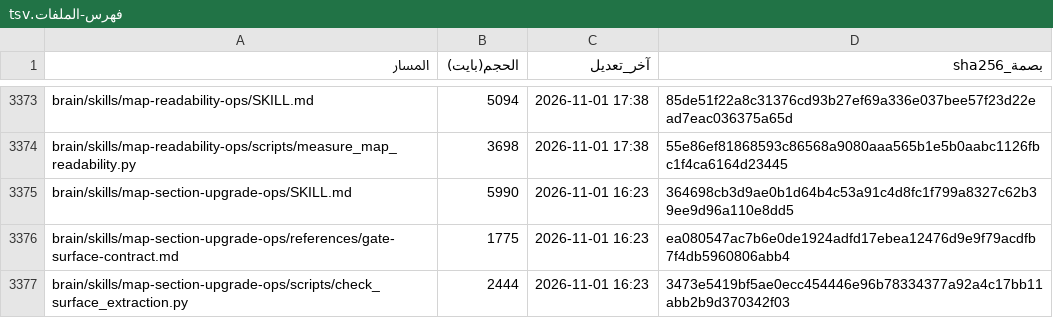
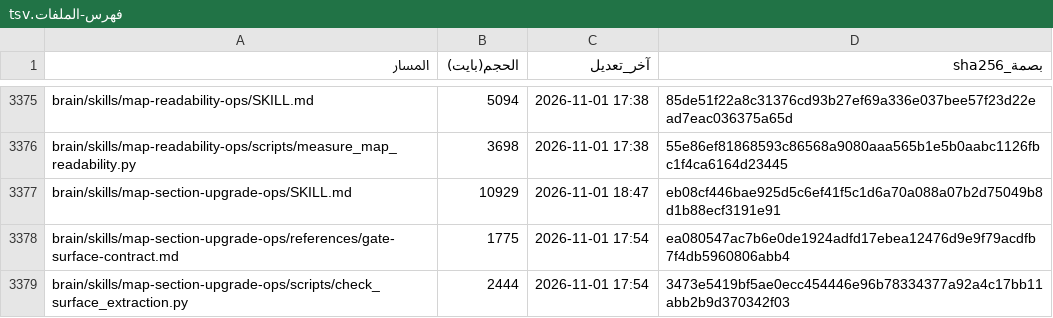
Before and after one commit to fahadaldoseri/mda-marine-system, a TSV file: docs/فهرس-الملفات.tsv, drawn as a sheet; only a part is shown, gaps mark what is left out; the diff covers the shown part only.

```diff
--- a/docs/فهرس-الملفات.tsv
+++ b/docs/فهرس-الملفات.tsv
@@ -3374,4 +3376,4 @@ brain/skills/map-readability-ops/SKILL.md	5094	2026-11-01 17:38	85de51f22a8c3137
 brain/skills/map-readability-ops/scripts/measure_map_readability.py	3698	2026-11-01 17:38	55e86ef81868593c86568a9080aaa565b1e5b0aabc1126fbc1f4ca6164d23445
-brain/skills/map-section-upgrade-ops/SKILL.md	5990	2026-11-01 16:23	364698cb3d9ae0b1d64b4c53a91c4d8fc1f799a8327c62b39ee9d96a110e8dd5
-brain/skills/map-section-upgrade-ops/references/gate-surface-contract.md	1775	2026-11-01 16:23	ea080547ac7b6e0de1924adfd17ebea12476d9e9f79acdfb7f4db5960806abb4
-brain/skills/map-section-upgrade-ops/scripts/check_surface_extraction.py	2444	2026-11-01 16:23	3473e5419bf5ae0ecc454446e96b78334377a92a4c17bb11abb2b9d370342f03
+brain/skills/map-section-upgrade-ops/SKILL.md	10929	2026-11-01 18:47	eb08cf446bae925d5c6ef41f5c1d6a70a088a07b2d75049b8d1b88ecf3191e91
+brain/skills/map-section-upgrade-ops/references/gate-surface-contract.md	1775	2026-11-01 17:54	ea080547ac7b6e0de1924adfd17ebea12476d9e9f79acdfb7f4db5960806abb4
+brain/skills/map-section-upgrade-ops/scripts/check_surface_extraction.py	2444	2026-11-01 17:54	3473e5419bf5ae0ecc454446e96b78334377a92a4c17bb11abb2b9d370342f03
```
Also changed, not shown: 6 added rows and 37 edited cells elsewhere in this file, 10 other files.
